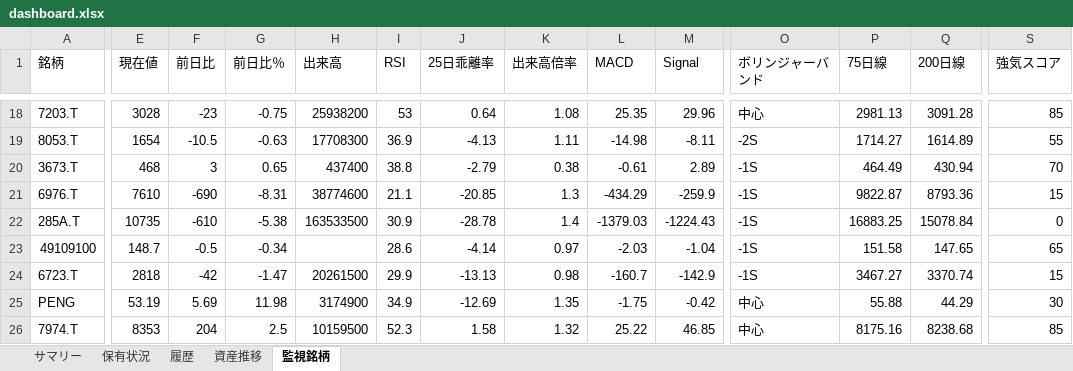
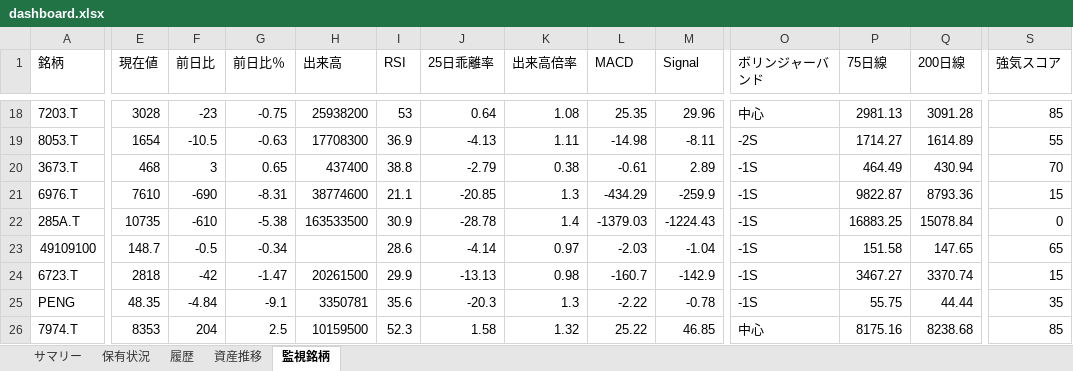
Before and after one commit to wac1223/stock_tool, an Excel workbook: dashboard.xlsx, sheet 監視銘柄, drawn as a sheet; only a part is shown, gaps mark what is left out; values as stored, in another font and other column widths than the file's, no borders; the diff covers the shown part only; the diff names each change by its address in the sheet, - before the commit and + after, or states it on an @@ line.

```diff
--- a/dashboard.xlsx (sheet 監視銘柄)
+++ b/dashboard.xlsx (sheet 監視銘柄)
-E25 (現在値): 53.19
+E25 (現在値): 48.35
-F25 (前日比): 5.69
+F25 (前日比): -4.84
-G25 (前日比％): 11.98
+G25 (前日比％): -9.1
-H25 (出来高): 3174900
+H25 (出来高): 3350781
-I25 (RSI): 34.9
+I25 (RSI): 35.6
-J25 (25日乖離率): -12.69
+J25 (25日乖離率): -20.3
-K25 (出来高倍率): 1.35
+K25 (出来高倍率): 1.3
-L25 (MACD): -1.75
+L25 (MACD): -2.22
-M25 (Signal): -0.42
+M25 (Signal): -0.78
-O25 (ボリンジャーバンド): 中心
+O25 (ボリンジャーバンド): -1S
-P25 (75日線): 55.88
+P25 (75日線): 55.75
-Q25 (200日線): 44.29
+Q25 (200日線): 44.44
-S25 (強気スコア): 30
+S25 (強気スコア): 35
```
Also changed, not shown: 1 edited cell elsewhere in this sheet, sheet 保有状況, sheet 履歴, sheet 資産推移, sheet サマリー, portfolio.xlsx, price_history.xlsx, 2 other files.
